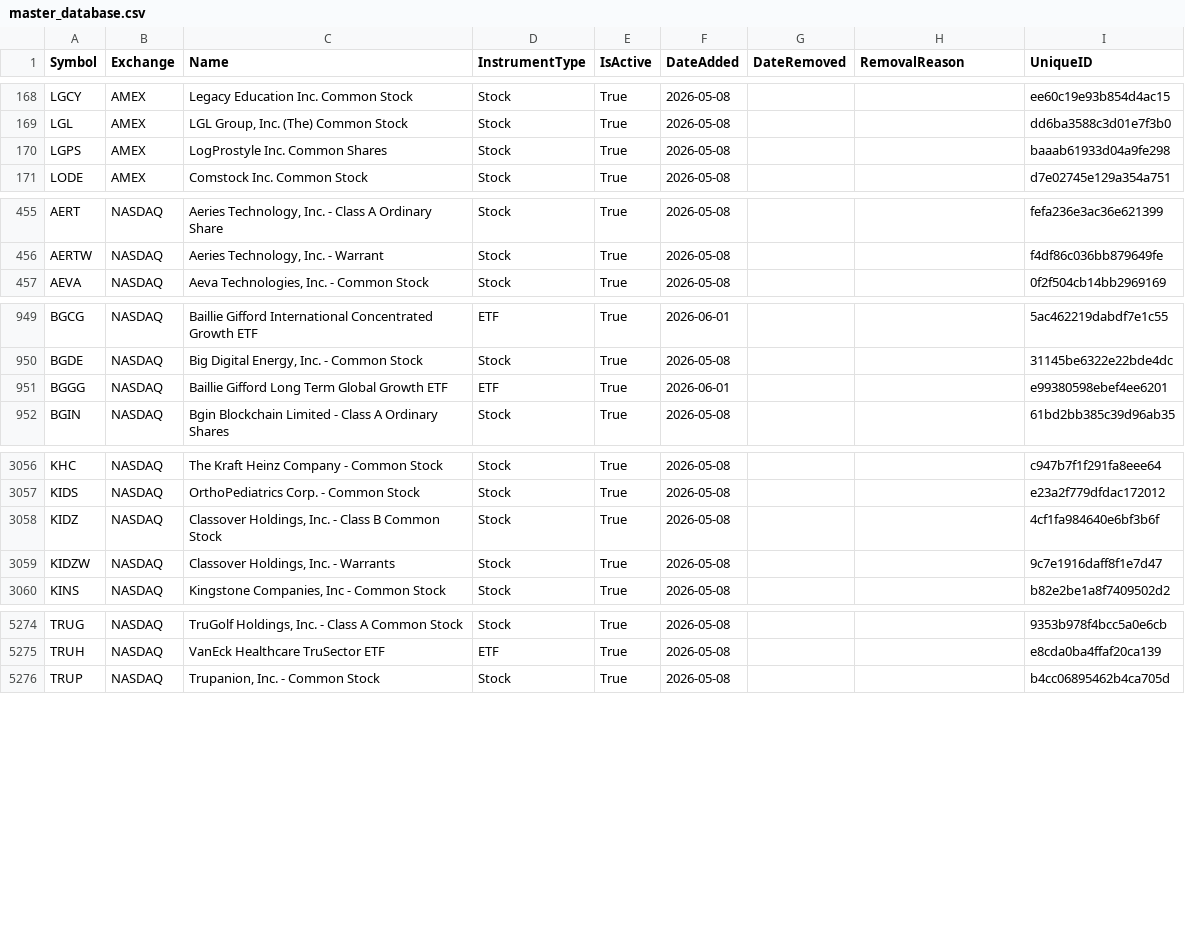
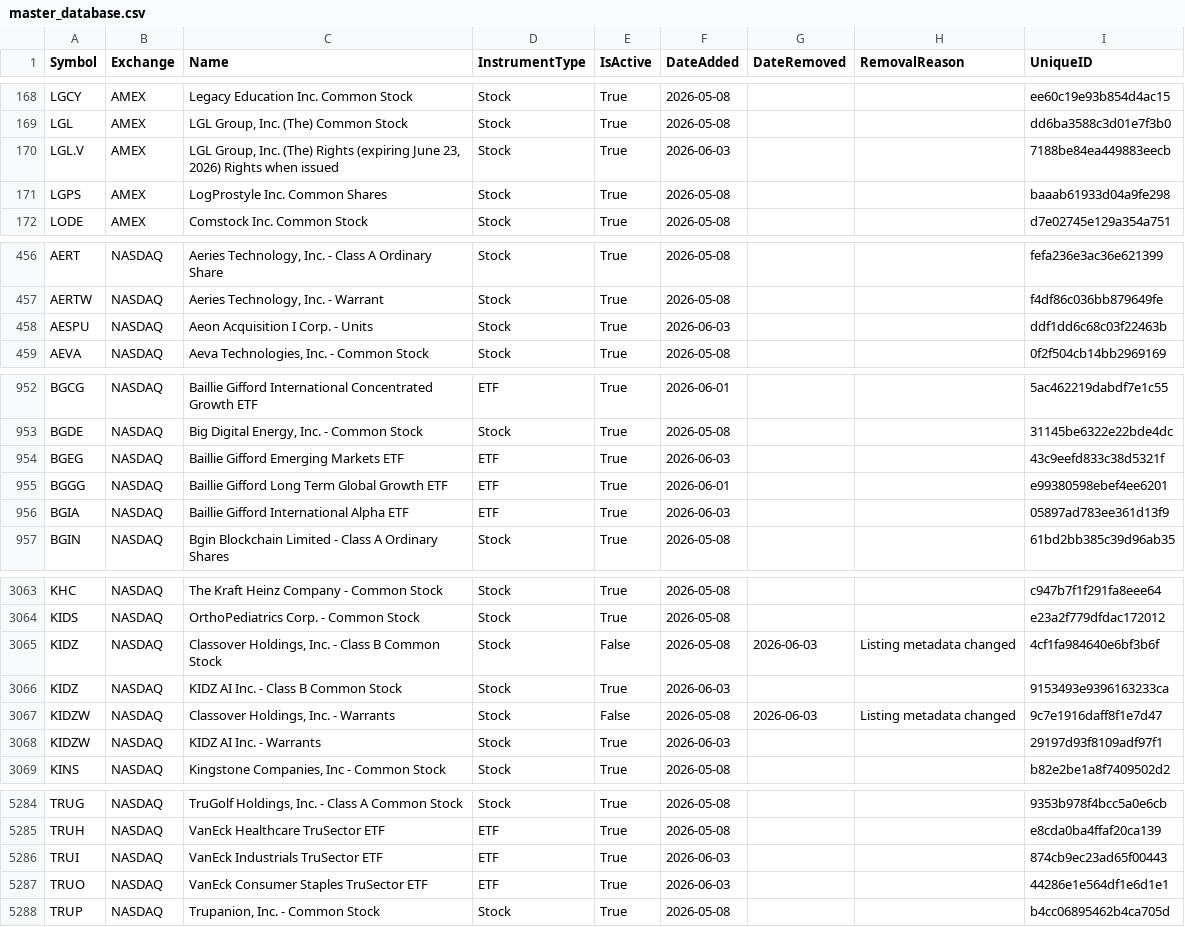
Before and after one commit to mrft/ticker-chronicle, a CSV file: data/master_database.csv, drawn as a sheet; only a part is shown, gaps mark what is left out; the diff covers the shown part only.

```diff
--- a/data/master_database.csv
+++ b/data/master_database.csv
@@ -169,2 +169,3 @@ LGCY,AMEX,Legacy Education Inc. Common Stock,Stock,True,2026-05-08,,,ee60c19e93b
 LGL,AMEX,"LGL Group, Inc. (The) Common Stock",Stock,True,2026-05-08,,,dd6ba3588c3d01e7f3b0
+LGL.V,AMEX,"LGL Group, Inc. (The) Rights (expiring June 23, 2026) Rights when issued",Stock,True,2026-06-03,,,7188be84ea449883eecb
 LGPS,AMEX,LogProstyle Inc. Common Shares,Stock,True,2026-05-08,,,baaab61933d04a9fe298
@@ -456,2 +457,3 @@ AERT,NASDAQ,"Aeries Technology, Inc. - Class A Ordinary Share",Stock,True,2026-0
 AERTW,NASDAQ,"Aeries Technology, Inc. - Warrant",Stock,True,2026-05-08,,,f4df86c036bb879649fe
+AESPU,NASDAQ,Aeon Acquisition I Corp. - Units,Stock,True,2026-06-03,,,ddf1dd6c68c03f22463b
 AEVA,NASDAQ,"Aeva Technologies, Inc. - Common Stock",Stock,True,2026-05-08,,,0f2f504cb14bb2969169
@@ -950,3 +953,5 @@ BGCG,NASDAQ,Baillie Gifford International Concentrated Growth ETF,ETF,True,2026-
 BGDE,NASDAQ,"Big Digital Energy, Inc. - Common Stock",Stock,True,2026-05-08,,,31145be6322e22bde4dc
+BGEG,NASDAQ,Baillie Gifford Emerging Markets ETF,ETF,True,2026-06-03,,,43c9eefd833c38d5321f
 BGGG,NASDAQ,Baillie Gifford Long Term Global Growth ETF,ETF,True,2026-06-01,,,e99380598ebef4ee6201
+BGIA,NASDAQ,Baillie Gifford International Alpha ETF,ETF,True,2026-06-03,,,05897ad783ee361d13f9
 BGIN,NASDAQ,Bgin Blockchain Limited - Class A Ordinary Shares,Stock,True,2026-05-08,,,61bd2bb385c39d96ab35
@@ -3057,4 +3064,6 @@ KHC,NASDAQ,The Kraft Heinz Company - Common Stock,Stock,True,2026-05-08,,,c947b7
 KIDS,NASDAQ,OrthoPediatrics Corp. - Common Stock,Stock,True,2026-05-08,,,e23a2f779dfdac172012
-KIDZ,NASDAQ,"Classover Holdings, Inc. - Class B Common Stock",Stock,True,2026-05-08,,,4cf1fa984640e6bf3b6f
-KIDZW,NASDAQ,"Classover Holdings, Inc. - Warrants",Stock,True,2026-05-08,,,9c7e1916daff8f1e7d47
+KIDZ,NASDAQ,"Classover Holdings, Inc. - Class B Common Stock",Stock,False,2026-05-08,2026-06-03,Listing metadata changed,4cf1fa984640e6bf3b6f
+KIDZ,NASDAQ,KIDZ AI Inc. - Class B Common Stock,Stock,True,2026-06-03,,,9153493e9396163233ca
+KIDZW,NASDAQ,"Classover Holdings, Inc. - Warrants",Stock,False,2026-05-08,2026-06-03,Listing metadata changed,9c7e1916daff8f1e7d47
+KIDZW,NASDAQ,KIDZ AI Inc. - Warrants,Stock,True,2026-06-03,,,29197d93f8109adf97f1
 KINS,NASDAQ,"Kingstone Companies, Inc - Common Stock",Stock,True,2026-05-08,,,b82e2be1a8f7409502d2
@@ -5275,2 +5285,4 @@ TRUG,NASDAQ,"TruGolf Holdings, Inc. - Class A Common Stock",Stock,True,2026-05-0
 TRUH,NASDAQ,VanEck Healthcare TruSector ETF,ETF,True,2026-05-08,,,e8cda0ba4ffaf20ca139
+TRUI,NASDAQ,VanEck Industrials TruSector ETF,ETF,True,2026-06-03,,,874cb9ec23ad65f00443
+TRUO,NASDAQ,VanEck Consumer Staples TruSector ETF,ETF,True,2026-06-03,,,44286e1e564df1e6d1e1
 TRUP,NASDAQ,"Trupanion, Inc. - Common Stock",Stock,True,2026-05-08,,,b4cc06895462b4ca705d
```
Also changed, not shown: 6 added rows and 6 edited cells elsewhere in this file, data/raw/amex.csv, data/raw/nasdaq.csv, 2 other files.
